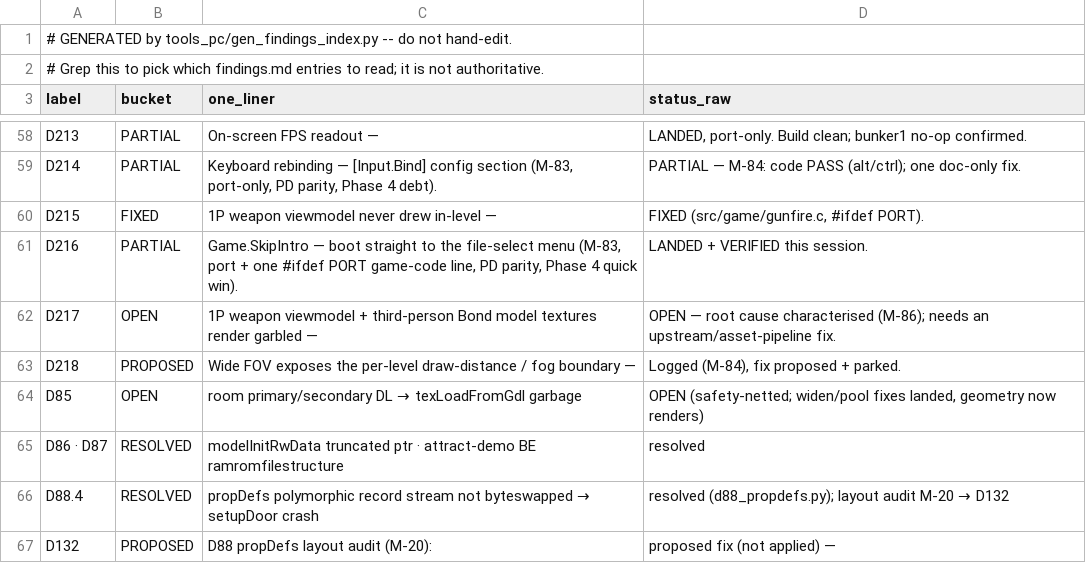
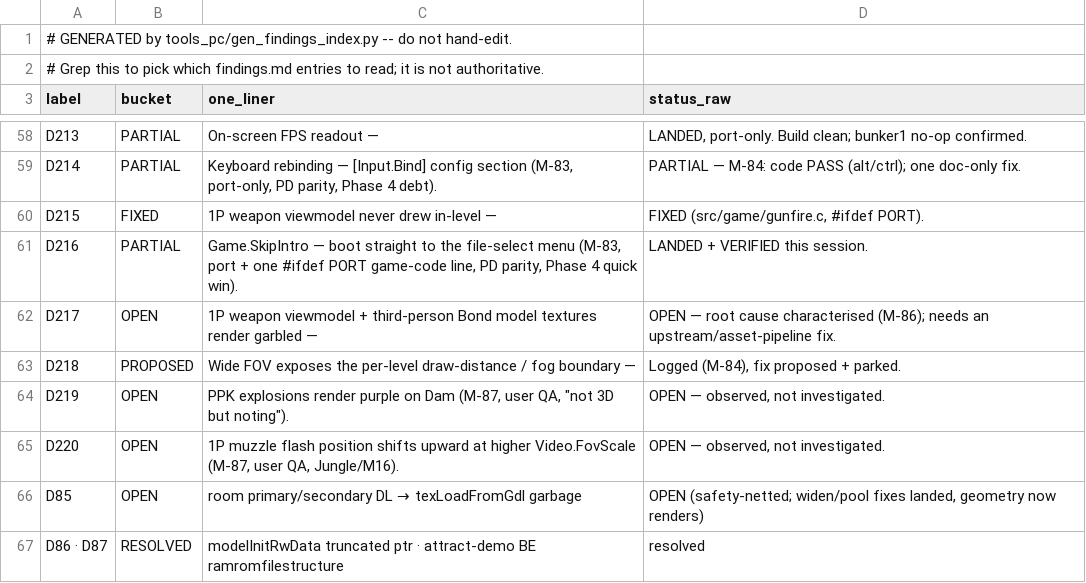
Before and after one commit to jkdansereau/goldeneye-pc-port, a CSV file: docs/dev/findings-index.csv, drawn as a sheet; only a part is shown, gaps mark what is left out; the shorter side is filled out with more unchanged rows; the diff names each change by its address in the sheet, - before the commit and + after, or states it on an @@ line.

```diff
--- a/docs/dev/findings-index.csv
+++ b/docs/dev/findings-index.csv
+row 64: D219 | OPEN | PPK explosions render purple on Dam (M-87, user QA, "not 3D but noting"). | OPEN — observed, not investigated.
+row 65: D220 | OPEN | 1P muzzle flash position shifts upward at higher Video.FovScale (M-87, user QA, Jungle/M16). | OPEN — observed, not investigated.
```
Also changed, not shown: 1 other file.
